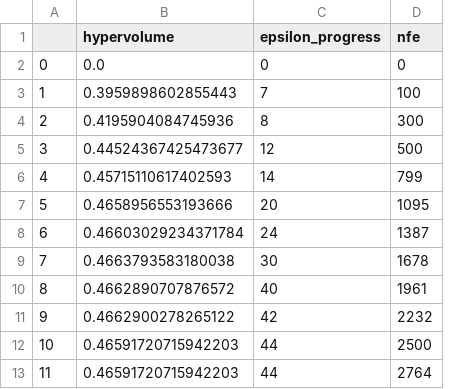
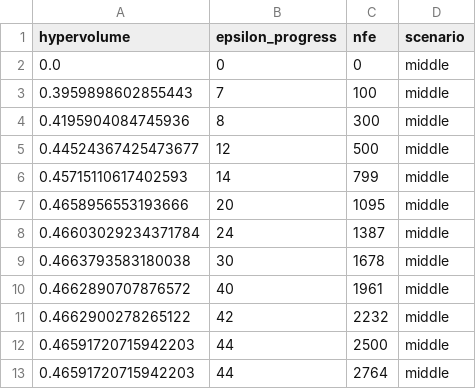
Before and after one commit to Lischip/FabiosDecisions, a CSV file: epa1361/final assignment/data/optimisation/Gorssel/convergence_middle.csv, drawn as a sheet; removed rows and columns are numbered as before the commit, all else as after; the diff names each change by its address in the sheet, - before the commit and + after, or states it on an @@ line.

```diff
--- a/epa1361/final assignment/data/optimisation/Gorssel/convergence_middle.csv
+++ b/epa1361/final assignment/data/optimisation/Gorssel/convergence_middle.csv
-column A, rows 2-13: 0 | 1 | 2 | 3 | 4 | 5 | 6 | 7 | 8 | 9 | 10 | 11
+column D (scenario), rows 2-13: all middle
```
Also changed, not shown: epa1361/final assignment/data/optimisation/Gorssel/convergence_best.csv, epa1361/final assignment/data/optimisation/Gorssel/convergence_worst.csv, 5 other files.
